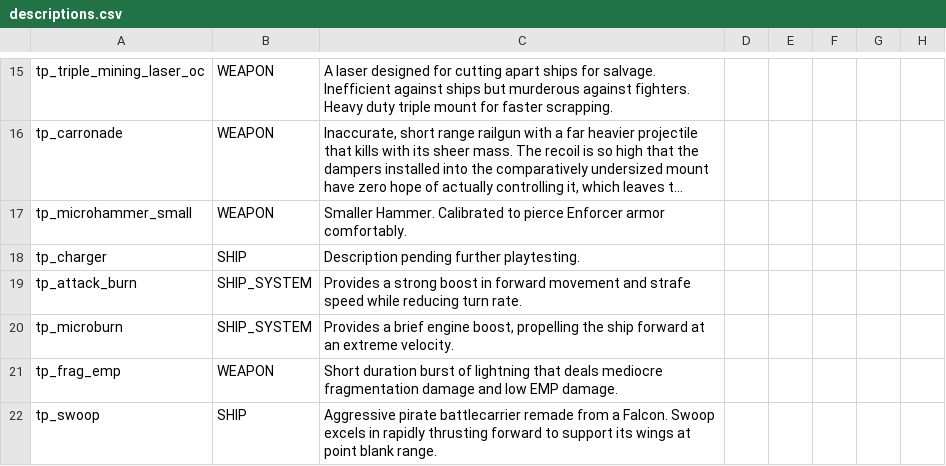
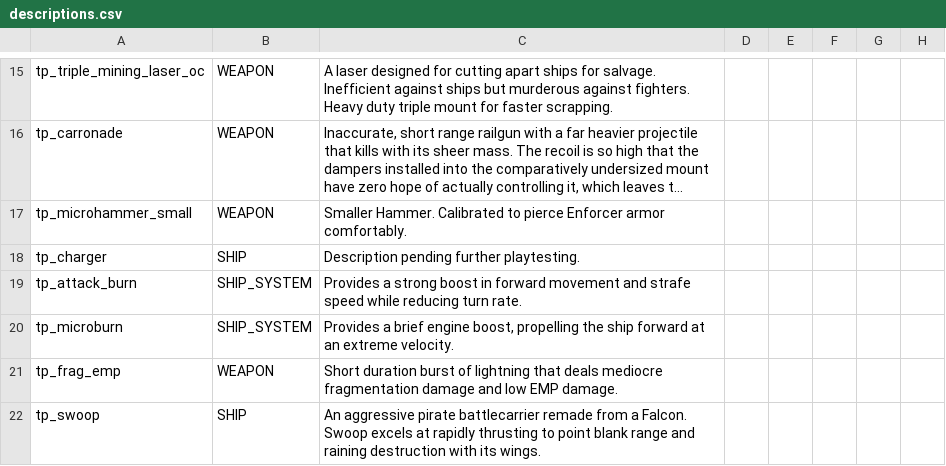
Before and after one commit to Auraekon/TerriblePirates, a CSV file: data/strings/descriptions.csv, drawn as a sheet; only a part is shown, gaps mark what is left out; long unchanged cells end in ….

```diff
--- a/data/strings/descriptions.csv
+++ b/data/strings/descriptions.csv
@@ -47,2 +47,2 @@ tp_microburn,SHIP_SYSTEM,"Provides a brief engine boost, propelling the ship for
 tp_frag_emp,WEAPON,Short duration burst of lightning that deals mediocre fragmentation damage and low EMP damage.,,,,,
-tp_swoop,SHIP,Aggressive pirate battlecarrier remade from a Falcon. Swoop excels in rapidly thrusting forward to support its wings at point blank range.,,,,,
+tp_swoop,SHIP,An aggressive pirate battlecarrier remade from a Falcon. Swoop excels at rapidly thrusting to point blank range and raining destruction with its wings.,,,,,
```
Also changed, not shown: data/hulls/ship_data.csv, data/weapons/weapon_data.csv, 9 other files.
